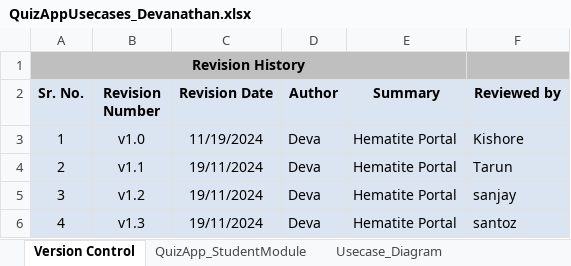
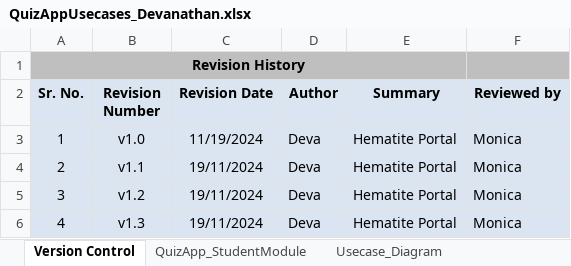
Before and after one commit to Devanathan-2002/Chanagpond_tasks, an Excel workbook: Testing_assignments/QuizAppUsecases_Devanathan.xlsx, sheet Version Control, drawn as a sheet; values as stored, in another font and other column widths than the file's, no borders; the diff names each change by its address in the sheet, - before the commit and + after, or states it on an @@ line.

```diff
--- a/Testing_assignments/QuizAppUsecases_Devanathan.xlsx (sheet Version Control)
+++ b/Testing_assignments/QuizAppUsecases_Devanathan.xlsx (sheet Version Control)
-F3 (Reviewed by): Kishore
+F3 (Reviewed by): Monica
-F4 (Reviewed by): Tarun
+F4 (Reviewed by): Monica
-F5 (Reviewed by): sanjay
+F5 (Reviewed by): Monica
-F6 (Reviewed by): santoz
+F6 (Reviewed by): Monica
```
Also changed, not shown: 1 other file.
